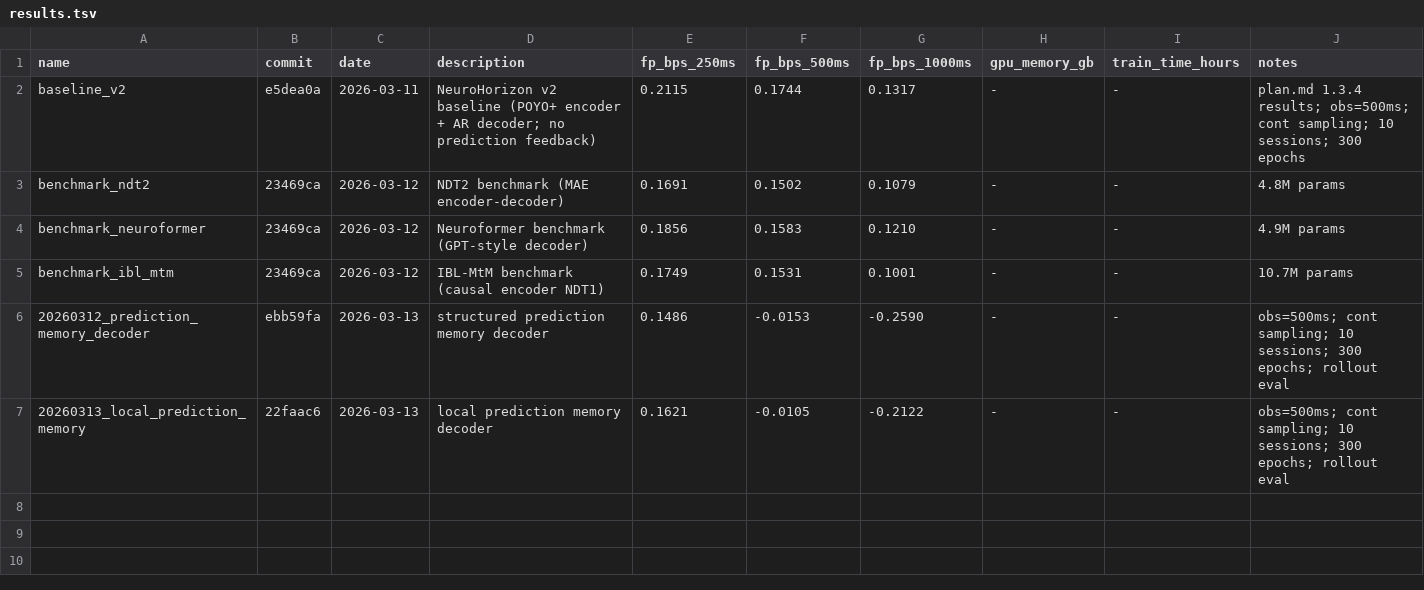
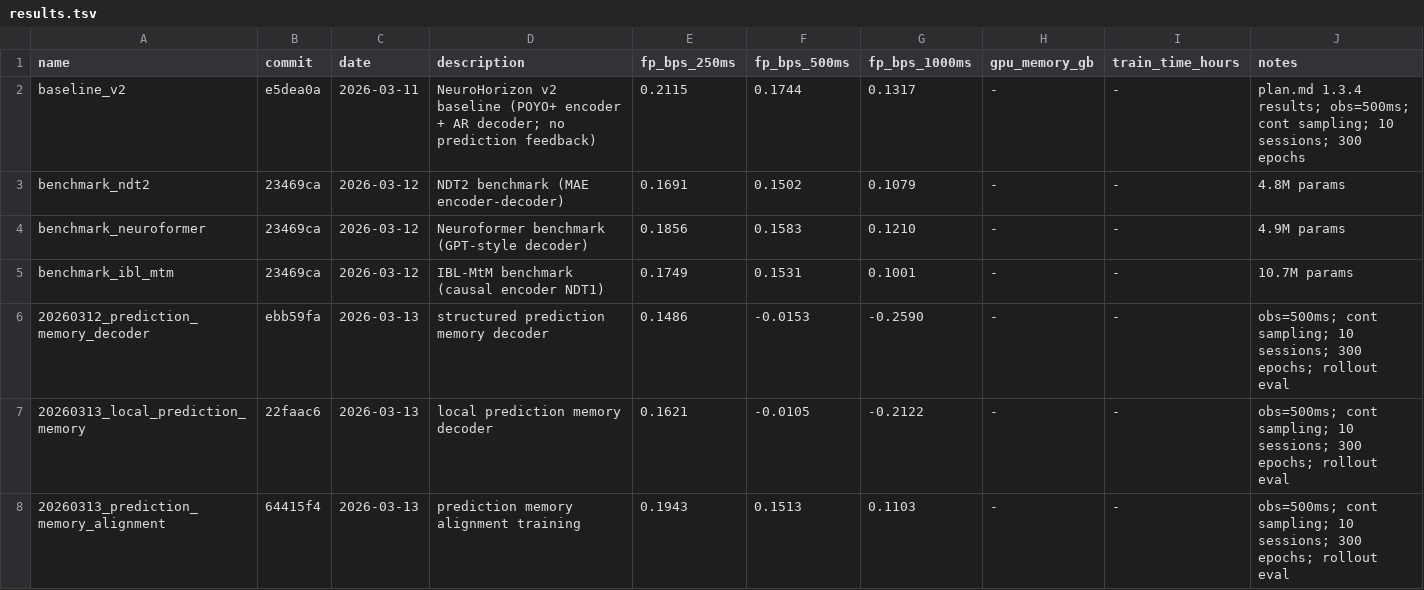
Before and after one commit to Jp-17/NeuroHorizon, a TSV file: cc_todo/phase1-autoregressive/1.9-module-optimization/results.tsv, drawn as a sheet; the diff names each change by its address in the sheet, - before the commit and + after, or states it on an @@ line.

Commit message:
记录 prediction memory alignment 实验结果

```diff
--- a/cc_todo/phase1-autoregressive/1.9-module-optimization/results.tsv
+++ b/cc_todo/phase1-autoregressive/1.9-module-optimization/results.tsv
+row 8: 20260313_prediction_memory_alignment | 64415f4 | 2026-03-13 | prediction memory alignment training | 0.1943 | 0.1513 | 0.1103 | - | - | obs=500ms; cont sampling; 10 sessions; 300 epochs; rollout eval
```
Also changed, not shown: 5 other files.
